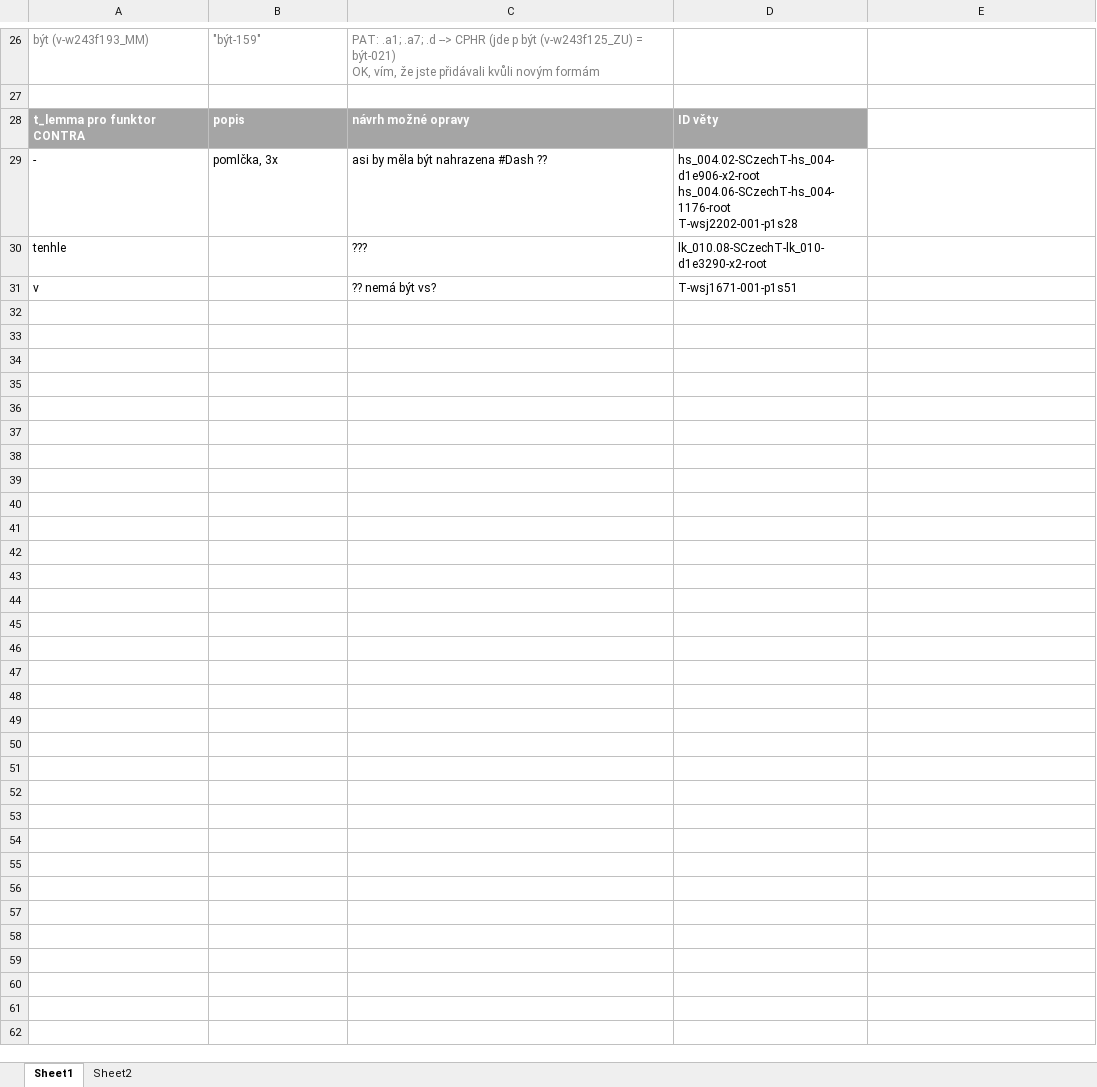
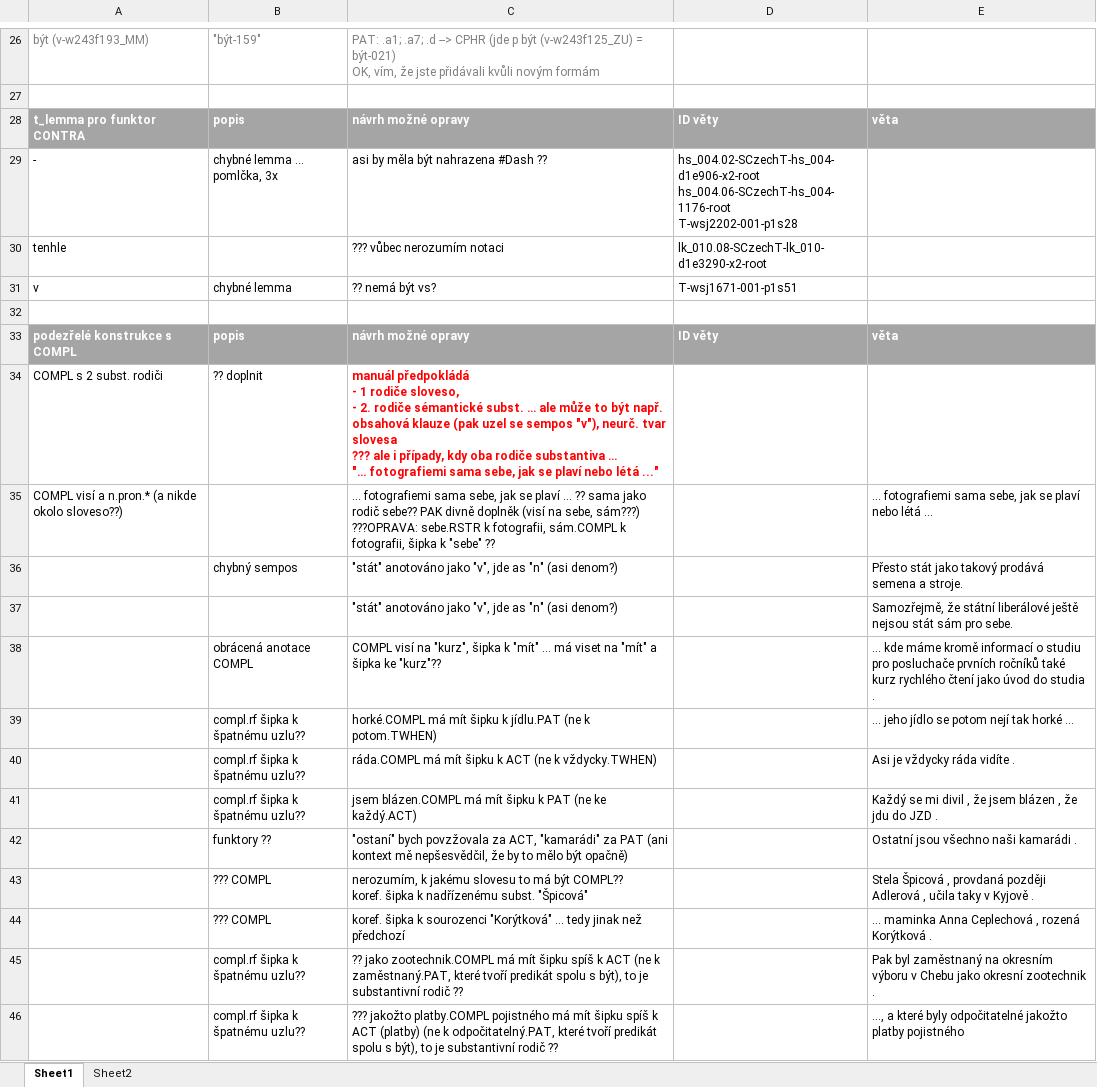
Before and after one commit to ufal/UMR, an Excel workbook: tecto2umr/PDT-mozne-chyby.xlsx, sheet Sheet1, drawn as a sheet; only a part is shown, gaps mark what is left out; values as stored, in another font and other column widths than the file's, no borders; ↵ is a line break in a cell; the diff names each change by its address in the sheet, - before the commit and + after, or states it on an @@ line.

Commit message:
how to map COMPL (part)

```diff
--- a/tecto2umr/PDT-mozne-chyby.xlsx (sheet Sheet1)
+++ b/tecto2umr/PDT-mozne-chyby.xlsx (sheet Sheet1)
-E28: (empty)
+E28: věta
-E28 fill: none
+E28 fill: #A5A5A5
-B29: pomlčka, 3x
+B29: chybné lemma … pomlčka, 3x
-C30: ???
+C30: ??? vůbec nerozumím notaci
-B31: (empty)
+B31: chybné lemma
+row 32: (empty)
+row 33: podezřelé konstrukce s COMPL | popis | návrh možné opravy | ID věty | věta
+row 34: COMPL s 2 subst. rodiči | ?? doplnit | manuál předpokládá ↵ - 1 rodiče sloveso, ↵ - 2. rodiče sémantické subst. … ale může to být např. obsahová klauze (pak uzel se sempos "v"), neurč. tvar slovesa ↵ ??? ale i případy, kdy oba rodiče substantiva … ↵ "… fotografiemi sama sebe, jak se plaví nebo létá ..."
+row 35: COMPL visí a n.pron.* (a nikde okolo sloveso??) |  | … fotografiemi sama sebe, jak se plaví … ?? sama jako rodič sebe?? PAK divně doplněk (visí na sebe, sám???) ↵ ???OPRAVA: sebe.RSTR k fotografii, sám.COMPL k fotografii, šipka k "sebe" ?? |  | … fotografiemi sama sebe, jak se plaví nebo létá ...
+row 36:  | chybný sempos | "stát" anotováno jako "v", jde as "n" (asi denom?) |  | Přesto stát jako takový prodává semena a stroje.
+row 37:  |  | "stát" anotováno jako "v", jde as "n" (asi denom?) |  | Samozřejmě, že státní liberálové ještě nejsou stát sám pro sebe.
+row 38:  | obrácená anotace COMPL | COMPL visí na "kurz", šipka k "mít" … má viset na "mít" a šipka ke "kurz"?? |  | … kde máme kromě informací o studiu pro posluchače prvních ročníků také kurz rychlého čtení jako úvod do studia .
+row 39:  | compl.rf šipka k špatnému uzlu?? | horké.COMPL má mít šipku k jídlu.PAT (ne k potom.TWHEN) |  | ... jeho jídlo se potom nejí tak horké ...
+row 40:  | compl.rf šipka k špatnému uzlu?? | ráda.COMPL má mít šipku k ACT (ne k vždycky.TWHEN) |  | Asi je vždycky ráda vidíte .
+row 41:  | compl.rf šipka k špatnému uzlu?? | jsem blázen.COMPL má mít šipku k PAT (ne ke každý.ACT) |  | Každý se mi divil , že jsem blázen , že jdu do JZD .
+row 42:  | funktory ?? | "ostaní" bych povzžovala za ACT, "kamarádi" za PAT (ani kontext mě nepšesvědčil, že by to mělo být opačně) |  | Ostatní jsou všechno naši kamarádi .
+row 43:  | ??? COMPL | nerozumím, k jakému slovesu to má být COMPL?? ↵ koref. šipka k nadřízenému subst. "Špicová" |  | Stela Špicová , provdaná později Adlerová , učila taky v Kyjově .
+row 44:  | ??? COMPL | koref. šipka k sourozenci "Korýtková" … tedy jinak než předchozí |  | … maminka Anna Ceplechová , rozená Korýtková .
+row 45:  | compl.rf šipka k špatnému uzlu?? | ?? jako zootechnik.COMPL má mít šipku spíš k ACT (ne k zaměstnaný.PAT, které tvoří predikát spolu s být), to je substantivní rodič ?? |  | Pak byl zaměstnaný na okresním výboru v Chebu jako okresní zootechnik .
+row 46:  | compl.rf šipka k špatnému uzlu?? | ??? jakožto platby.COMPL pojistného má mít šipku spíš k ACT (platby) (ne k odpočitatelný.PAT, které tvoří predikát spolu s být), to je substantivní rodič ?? |  | …, a které byly odpočitatelné jakožto platby pojistného
```
Also changed, not shown: tecto2umr/pdt-c-functors-comments.xlsx, 1 other file.
